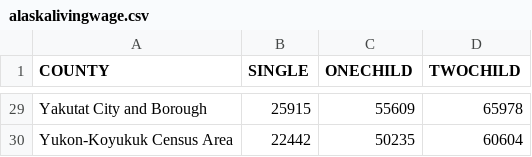
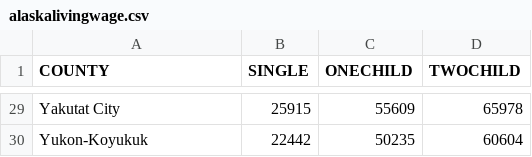
Before and after one commit to finnd/557finalproject, a CSV file: main/data/livingwage/alaskalivingwage.csv, drawn as a sheet; only a part is shown, gaps mark what is left out; the diff covers the shown part only; the diff names each change by its address in the sheet, - before the commit and + after, or states it on an @@ line.

Commit message:
county coloring and modal views basically done

```diff
--- a/main/data/livingwage/alaskalivingwage.csv
+++ b/main/data/livingwage/alaskalivingwage.csv
-A29 (COUNTY): Yakutat City and Borough
+A29 (COUNTY): Yakutat City
-A30 (COUNTY): Yukon-Koyukuk Census Area
+A30 (COUNTY): Yukon-Koyukuk
```
Also changed, not shown: 26 edited cells elsewhere in this file, 1 other file.
